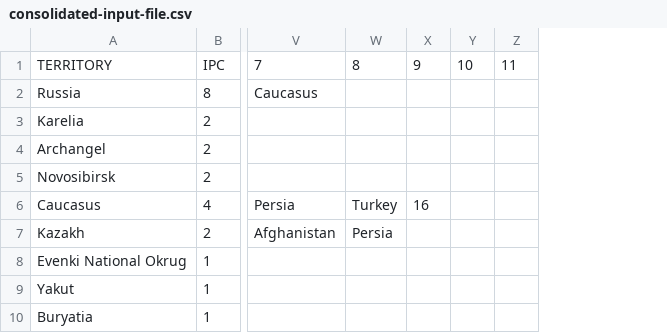
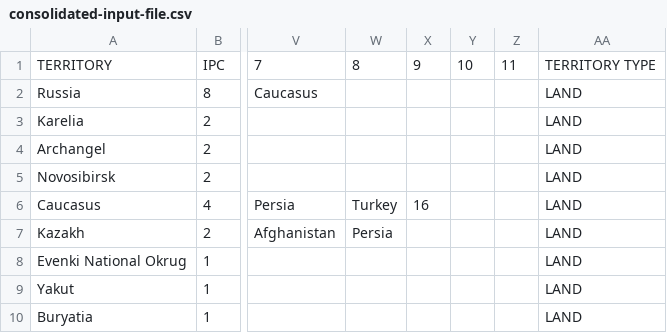
Before and after one commit to n89sharma/AxisAllies, a CSV file: src/main/resources/consolidated-input-file.csv, drawn as a sheet; only a part is shown, gaps mark what is left out; the diff names each change by its address in the sheet, - before the commit and + after, or states it on an @@ line.

Commit message:
Territory type information added in input json.

```diff
--- a/src/main/resources/consolidated-input-file.csv
+++ b/src/main/resources/consolidated-input-file.csv
+column AA, rows 1-10: TERRITORY TYPE | LAND | LAND | LAND | LAND | LAND | LAND | LAND | LAND | LAND
```
Also changed, not shown: 2 other files.
